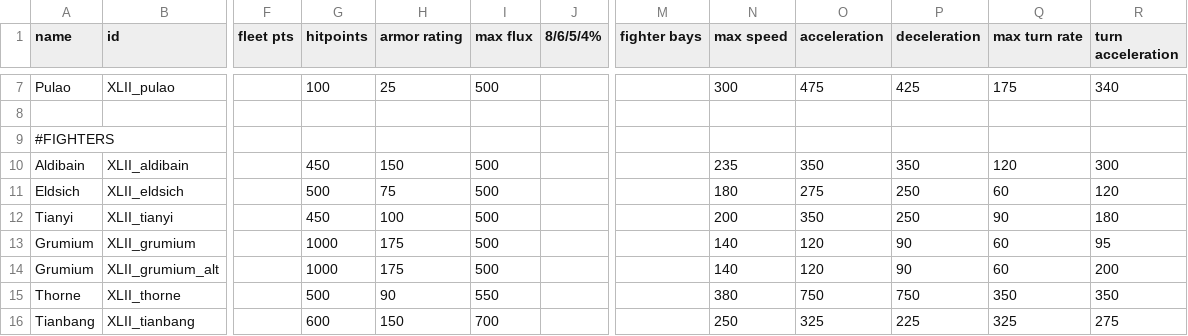
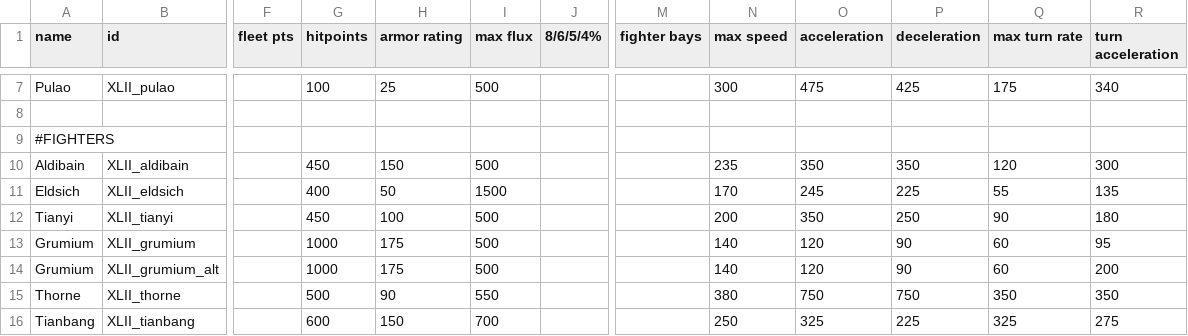
Before and after one commit to Levianeer/Draconis-Fleet, a CSV file: data/hulls/ship_data.csv, drawn as a sheet; only a part is shown, gaps mark what is left out; the diff names each change by its address in the sheet, - before the commit and + after, or states it on an @@ line.

Commit message:
Eldsich rebalance, changelog update
The Eldsich trades hull, armor and turn rate for triple the flux capacity, with speed and handling settling between the 0.7.9 and earlier 0.8.0 values. The changelog's Eldsich line now reflects the final numbers and gains an entry for the post-save AI core crash fix.

```diff
--- a/data/hulls/ship_data.csv
+++ b/data/hulls/ship_data.csv
-G11 (hitpoints): 500
+G11 (hitpoints): 400
-H11 (armor rating): 75
+H11 (armor rating): 50
-I11 (max flux): 500
+I11 (max flux): 1500
-N11 (max speed): 180
+N11 (max speed): 170
-O11 (acceleration): 275
+O11 (acceleration): 245
-P11 (deceleration): 250
+P11 (deceleration): 225
-Q11 (max turn rate): 60
+Q11 (max turn rate): 55
-R11 (turn acceleration): 120
+R11 (turn acceleration): 135
```
Also changed, not shown: 1 other file.
